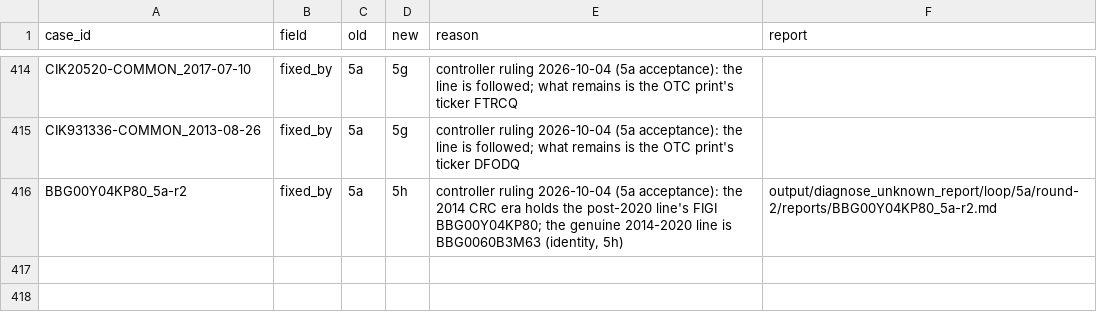
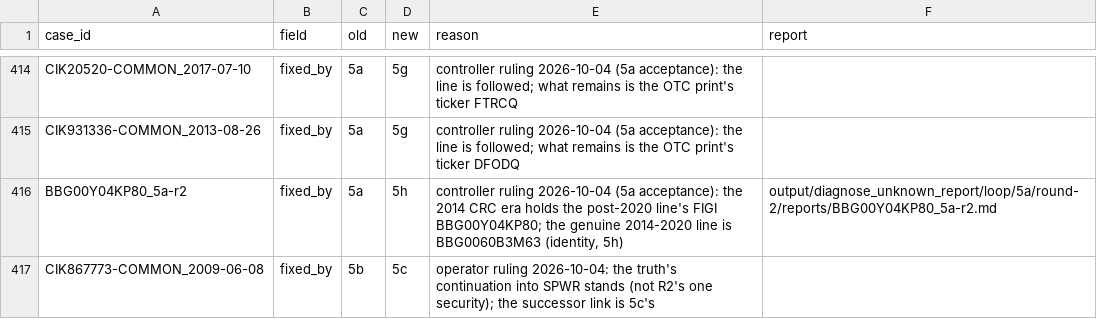
Before and after one commit to royelee/delist-detection, a CSV file: data/diagnosis_truth_changes.csv, drawn as a sheet; only a part is shown, gaps mark what is left out.

```diff
--- a/data/diagnosis_truth_changes.csv
+++ b/data/diagnosis_truth_changes.csv
@@ -416 +416,2 @@ CIK931336-COMMON_2013-08-26,fixed_by,5a,5g,controller ruling 2026-10-04 (5a acce
 BBG00Y04KP80_5a-r2,fixed_by,5a,5h,"controller ruling 2026-10-04 (5a acceptance): the 2014 CRC era holds the post-2020 line's FIGI BBG00Y04KP80; the genuine 2014-2020 line is BBG0060B3M63 (identity, 5h)",output/diagnose_unknown_report/loop/5a/round-2/reports/BBG00Y04KP80_5a-r2.md
+CIK867773-COMMON_2009-06-08,fixed_by,5b,5c,operator ruling 2026-10-04: the truth's continuation into SPWR stands (not R2's one security); the successor link is 5c's,
```
Also changed, not shown: data/diagnosis_truth.csv, data/golden_lifecycles.csv, 6 other files.
